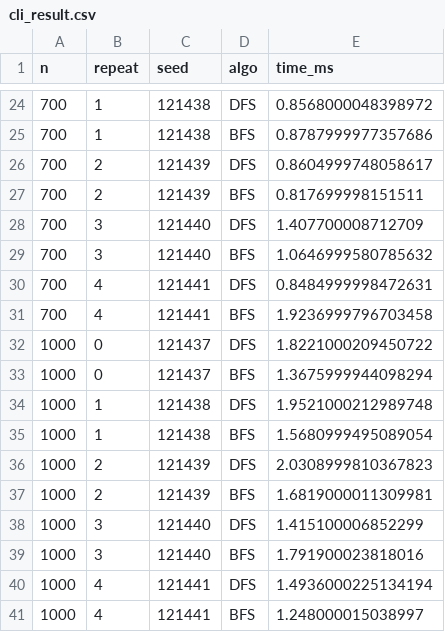
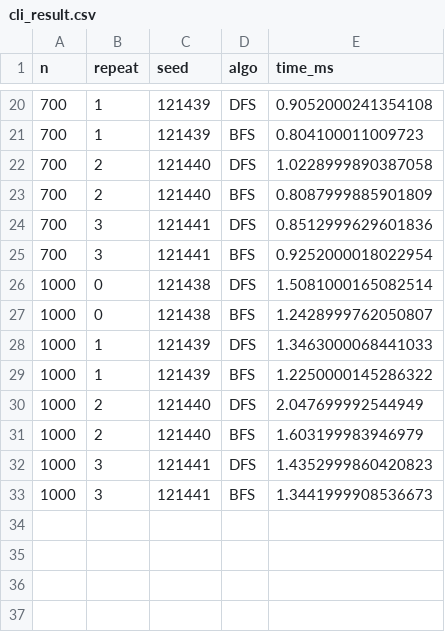
Before and after one commit to lilyypages/DAA_Kelompok2_KelasB, a CSV file: results/cli_result.csv, drawn as a sheet; only a part is shown, gaps mark what is left out; the diff covers the shown part only.

```diff
--- a/results/cli_result.csv
+++ b/results/cli_result.csv
@@ -24,18 +20,14 @@ n,repeat,seed,algo,time_ms
-700,1,121438,DFS,0.8568000048398972
-700,1,121438,BFS,0.8787999977357686
-700,2,121439,DFS,0.8604999748058617
-700,2,121439,BFS,0.817699998151511
-700,3,121440,DFS,1.407700008712709
-700,3,121440,BFS,1.0646999580785632
-700,4,121441,DFS,0.8484999998472631
-700,4,121441,BFS,1.9236999796703458
-1000,0,121437,DFS,1.8221000209450722
-1000,0,121437,BFS,1.3675999944098294
-1000,1,121438,DFS,1.9521000212989748
-1000,1,121438,BFS,1.5680999495089054
-1000,2,121439,DFS,2.0308999810367823
-1000,2,121439,BFS,1.6819000011309981
-1000,3,121440,DFS,1.415100006852299
-1000,3,121440,BFS,1.791900023818016
-1000,4,121441,DFS,1.4936000225134194
-1000,4,121441,BFS,1.248000015038997
+700,1,121439,DFS,0.9052000241354108
+700,1,121439,BFS,0.804100011009723
+700,2,121440,DFS,1.0228999890387058
+700,2,121440,BFS,0.8087999885901809
+700,3,121441,DFS,0.8512999629601836
+700,3,121441,BFS,0.9252000018022954
+1000,0,121438,DFS,1.5081000165082514
+1000,0,121438,BFS,1.2428999762050807
+1000,1,121439,DFS,1.3463000068441033
+1000,1,121439,BFS,1.2250000145286322
+1000,2,121440,DFS,2.047699992544949
+1000,2,121440,BFS,1.603199983946979
+1000,3,121441,DFS,1.4352999860420823
+1000,3,121441,BFS,1.3441999908536673
```
Also changed, not shown: 4 removed rows and 36 edited cells elsewhere in this file, results/experiment_raw.csv, results/summary.csv, 2 other files.
